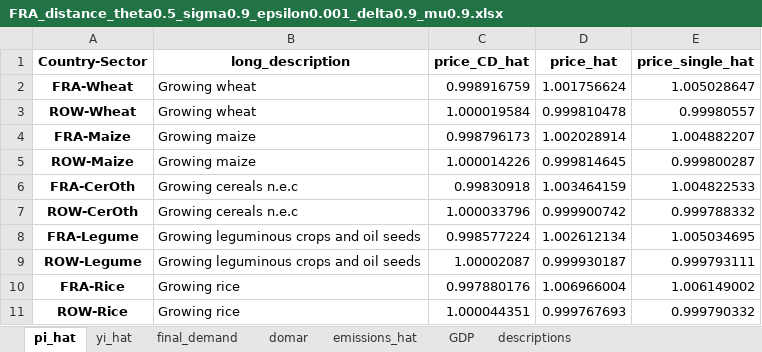
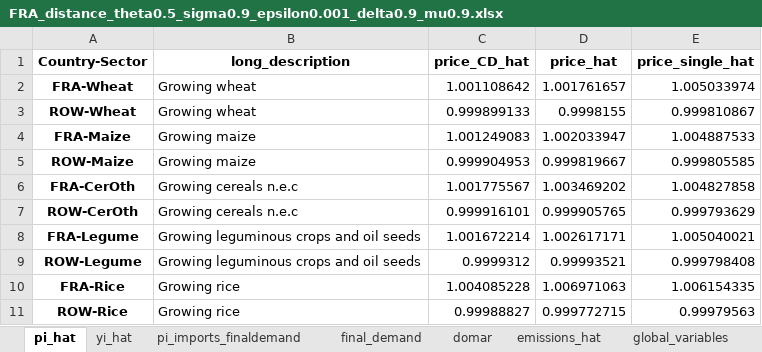
Before and after one commit to celiaescribe/production_networks, an Excel workbook: outputs/FRA_distance_theta0.5_sigma0.9_epsilon0.001_delta0.9_mu0.9.xlsx, sheet pi_hat, drawn as a sheet; only a part is shown; values as stored, in another font and other column widths than the file's, no borders; the diff covers the shown part only; the diff names each change by its address in the sheet, - before the commit and + after, or states it on an @@ line.

```diff
--- a/outputs/FRA_distance_theta0.5_sigma0.9_epsilon0.001_delta0.9_mu0.9.xlsx (sheet pi_hat)
+++ b/outputs/FRA_distance_theta0.5_sigma0.9_epsilon0.001_delta0.9_mu0.9.xlsx (sheet pi_hat)
-sheet tab: GDP
+sheet tab: pi_imports_finaldemand
+sheet tab: global_variables
-C2 (price_CD_hat): 0.998916759
+C2 (price_CD_hat): 1.001108642
-D2 (price_hat): 1.001756624
+D2 (price_hat): 1.001761657
-E2 (price_single_hat): 1.005028647
+E2 (price_single_hat): 1.005033974
-C3 (price_CD_hat): 1.000019584
+C3 (price_CD_hat): 0.999899133
-D3 (price_hat): 0.999810478
+D3 (price_hat): 0.9998155
-E3 (price_single_hat): 0.99980557
+E3 (price_single_hat): 0.999810867
-C4 (price_CD_hat): 0.998796173
+C4 (price_CD_hat): 1.001249083
-D4 (price_hat): 1.002028914
+D4 (price_hat): 1.002033947
-E4 (price_single_hat): 1.004882207
+E4 (price_single_hat): 1.004887533
-C5 (price_CD_hat): 1.000014226
+C5 (price_CD_hat): 0.999904953
-D5 (price_hat): 0.999814645
+D5 (price_hat): 0.999819667
-E5 (price_single_hat): 0.999800287
+E5 (price_single_hat): 0.999805585
-C6 (price_CD_hat): 0.99830918
+C6 (price_CD_hat): 1.001775567
-D6 (price_hat): 1.003464159
+D6 (price_hat): 1.003469202
-E6 (price_single_hat): 1.004822533
+E6 (price_single_hat): 1.004827858
-C7 (price_CD_hat): 1.000033796
+C7 (price_CD_hat): 0.999916101
-D7 (price_hat): 0.999900742
+D7 (price_hat): 0.999905765
-E7 (price_single_hat): 0.999788332
+E7 (price_single_hat): 0.999793629
-C8 (price_CD_hat): 0.998577224
+C8 (price_CD_hat): 1.001672214
-D8 (price_hat): 1.002612134
+D8 (price_hat): 1.002617171
-E8 (price_single_hat): 1.005034695
+E8 (price_single_hat): 1.005040021
-C9 (price_CD_hat): 1.00002087
+C9 (price_CD_hat): 0.9999312
-D9 (price_hat): 0.999930187
+D9 (price_hat): 0.99993521
-E9 (price_single_hat): 0.999793111
+E9 (price_single_hat): 0.999798408
-C10 (price_CD_hat): 0.997880176
+C10 (price_CD_hat): 1.004085228
-D10 (price_hat): 1.006966004
+D10 (price_hat): 1.006971063
-E10 (price_single_hat): 1.006149002
+E10 (price_single_hat): 1.006154335
-C11 (price_CD_hat): 1.000044351
+C11 (price_CD_hat): 0.99988827
-D11 (price_hat): 0.999767693
+D11 (price_hat): 0.999772715
-E11 (price_single_hat): 0.999790332
+E11 (price_single_hat): 0.99979563
```
Also changed, not shown: 690 edited cells elsewhere in this sheet, sheet final_demand, sheet domar, sheet yi_hat, sheet emissions_hat, outputs/FRA_distance_services_theta0.5_sigma0.9_epsilon0.001_delta0.9_mu0.9.xlsx, outputs/FRA_food_theta0.5_sigma0.9_epsilon0.001_delta0.9_mu0.9.xlsx, 21 other files.
